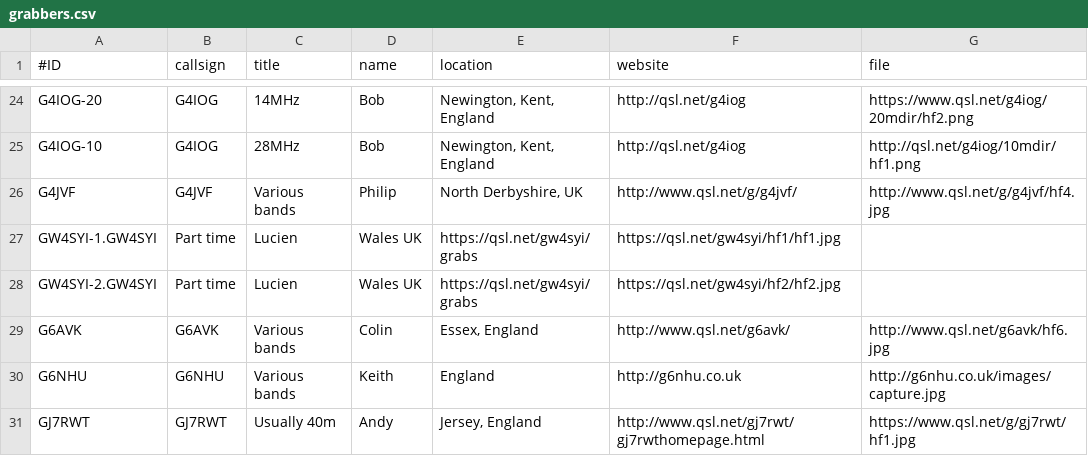
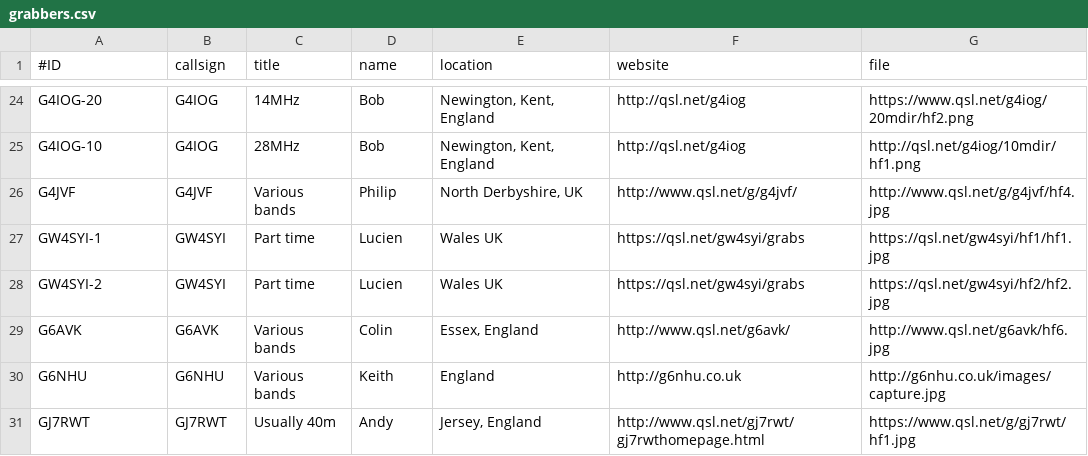
Before and after one commit to swharden/QRSSplus, a CSV file: grabbers.csv, drawn as a sheet; only a part is shown, gaps mark what is left out; removed rows and columns are numbered as before the commit, all else as after; the diff names each change by its address in the sheet, - before the commit and + after, or states it on an @@ line.

Commit message:
Add GW4SYI

```diff
--- a/grabbers.csv
+++ b/grabbers.csv
-row 27: GW4SYI-1.GW4SYI | Part time | Lucien | Wales UK | https://qsl.net/gw4syi/grabs | https://qsl.net/gw4syi/hf1/hf1.jpg
-row 28: GW4SYI-2.GW4SYI | Part time | Lucien | Wales UK | https://qsl.net/gw4syi/grabs | https://qsl.net/gw4syi/hf2/hf2.jpg
+row 27: GW4SYI-1 | GW4SYI | Part time | Lucien | Wales UK | https://qsl.net/gw4syi/grabs | https://qsl.net/gw4syi/hf1/hf1.jpg
+row 28: GW4SYI-2 | GW4SYI | Part time | Lucien | Wales UK | https://qsl.net/gw4syi/grabs | https://qsl.net/gw4syi/hf2/hf2.jpg
```
